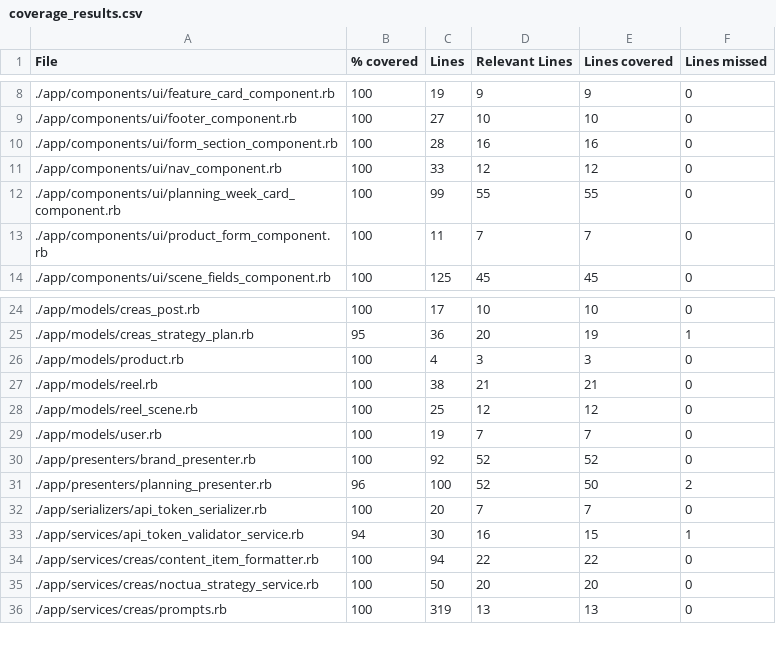
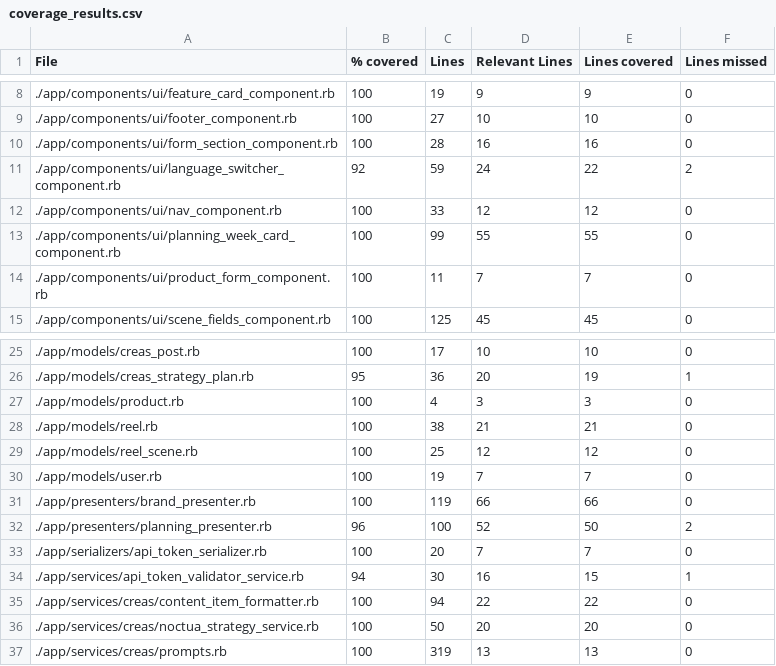
Before and after one commit to GinggaAI/gingga, a CSV file: coverage_results.csv, drawn as a sheet; only a part is shown, gaps mark what is left out.

Commit message:
landing refactor, i18n(translations added) integrated and some styles updated

```diff
--- a/coverage_results.csv
+++ b/coverage_results.csv
@@ -10,2 +10,3 @@ File,% covered,Lines,Relevant Lines,Lines covered,Lines missed
 "./app/components/ui/form_section_component.rb",100,28,16,16,0
+"./app/components/ui/language_switcher_component.rb",92,59,24,22,2
 "./app/components/ui/nav_component.rb",100,33,12,12,0
@@ -29,3 +30,3 @@ File,% covered,Lines,Relevant Lines,Lines covered,Lines missed
 "./app/models/user.rb",100,19,7,7,0
-"./app/presenters/brand_presenter.rb",100,92,52,52,0
+"./app/presenters/brand_presenter.rb",100,119,66,66,0
 "./app/presenters/planning_presenter.rb",96,100,52,50,2
```
Also changed, not shown: 58 other files.
